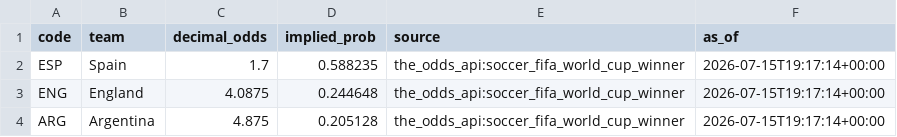
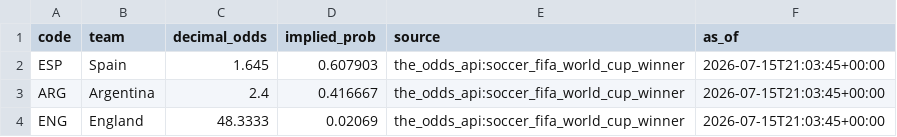
Before and after one commit to j-abed/world-cup-predictor, a CSV file: data/market_odds.csv, drawn as a sheet.

```diff
--- a/data/market_odds.csv
+++ b/data/market_odds.csv
@@ -1,4 +1,4 @@
 code,team,decimal_odds,implied_prob,source,as_of
-ESP,Spain,1.7,0.588235,the_odds_api:soccer_fifa_world_cup_winner,2026-07-15T19:17:14+00:00
-ENG,England,4.0875,0.244648,the_odds_api:soccer_fifa_world_cup_winner,2026-07-15T19:17:14+00:00
-ARG,Argentina,4.875,0.205128,the_odds_api:soccer_fifa_world_cup_winner,2026-07-15T19:17:14+00:00
+ESP,Spain,1.645,0.607903,the_odds_api:soccer_fifa_world_cup_winner,2026-07-15T21:03:45+00:00
+ARG,Argentina,2.4,0.416667,the_odds_api:soccer_fifa_world_cup_winner,2026-07-15T21:03:45+00:00
+ENG,England,48.3333,0.02069,the_odds_api:soccer_fifa_world_cup_winner,2026-07-15T21:03:45+00:00
```
Also changed, not shown: data/knockout_results.csv, 1 other file.
